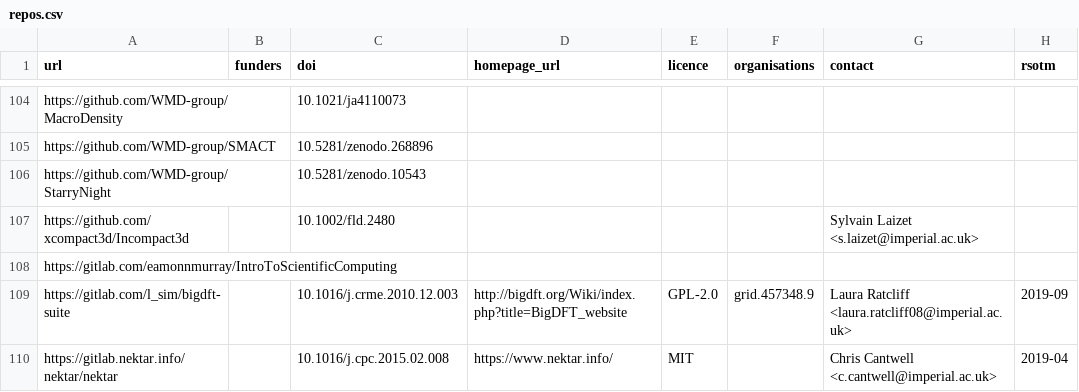
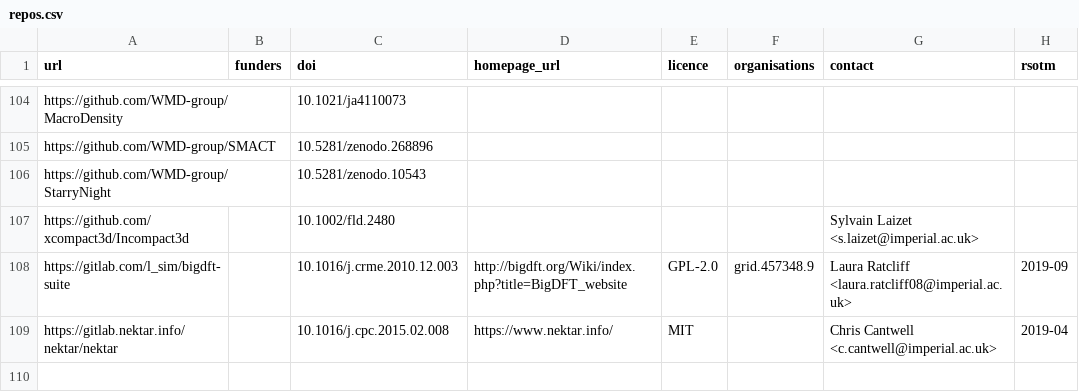
Before and after one commit to ImperialCollegeLondon/research-software-directory, a CSV file: repos.csv, drawn as a sheet; only a part is shown, gaps mark what is left out.

Commit message:
Remove IntroToScientificComputing

```diff
--- a/repos.csv
+++ b/repos.csv
@@ -107,3 +107,2 @@ https://github.com/WMD-group/StarryNight,,10.5281/zenodo.10543,,,,,
 https://github.com/xcompact3d/Incompact3d,,10.1002/fld.2480,,,,Sylvain Laizet <s.laizet@imperial.ac.uk>,
-https://gitlab.com/eamonnmurray/IntroToScientificComputing,,,,,,,
 https://gitlab.com/l_sim/bigdft-suite,,10.1016/j.crme.2010.12.003,http://bigdft.org/Wiki/index.php?title=BigDFT_website,GPL-2.0,grid.457348.9,Laura Ratcliff <laura.ratcliff08@imperial.ac.uk>,2019-09
```
